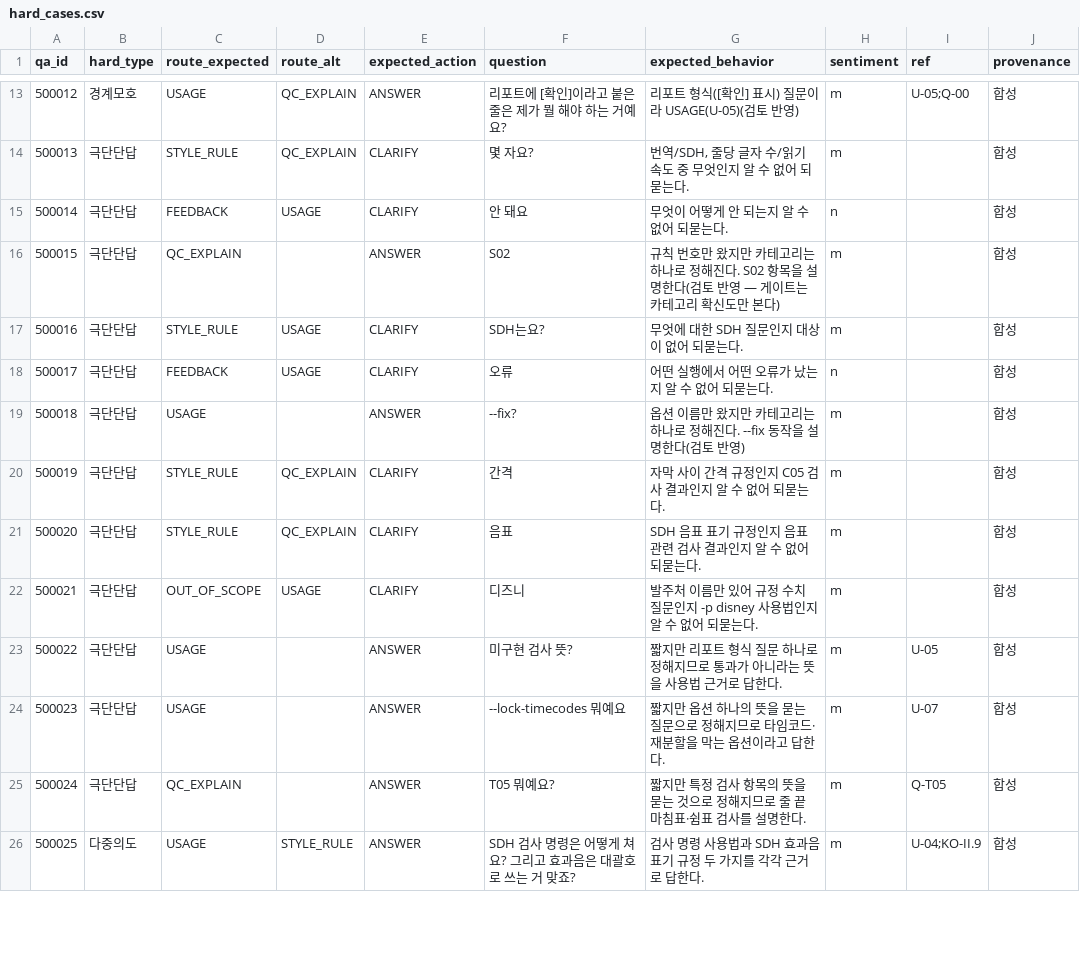
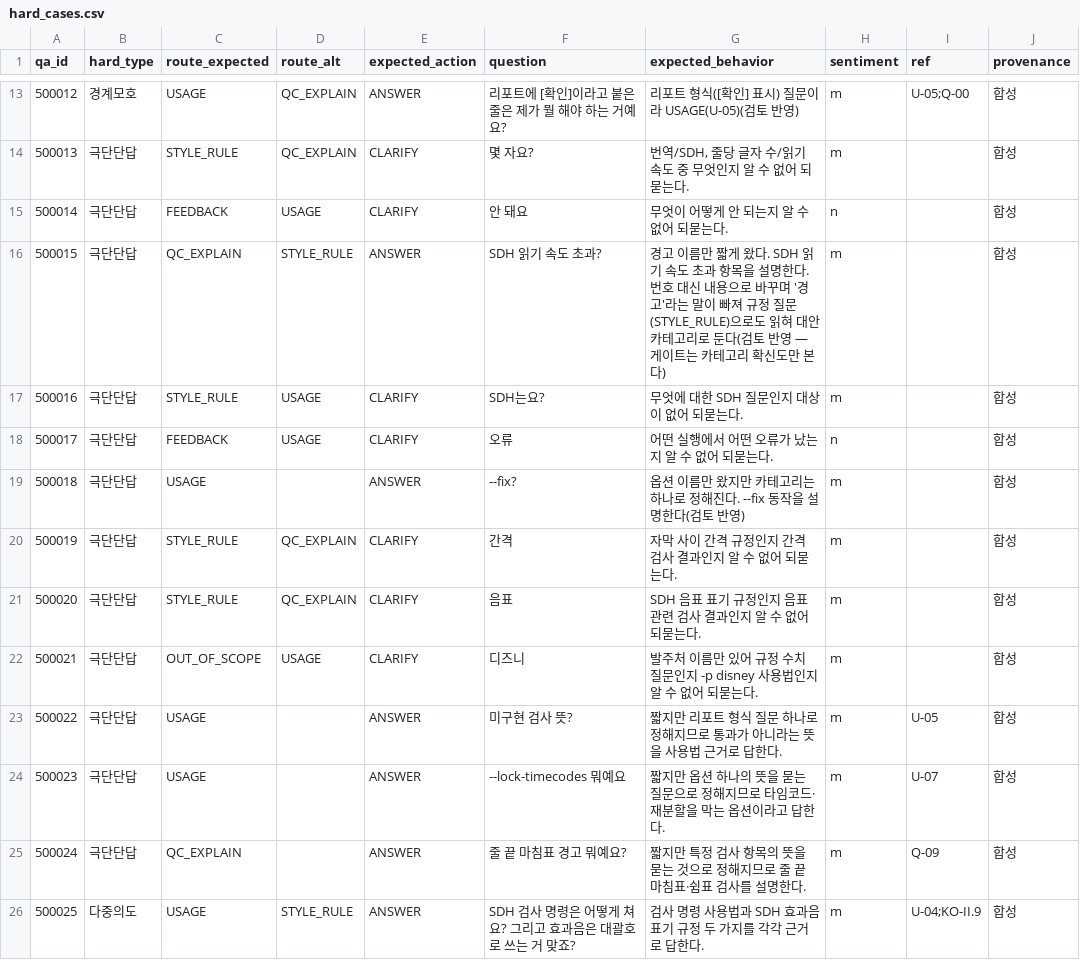
Before and after one commit to tigermorning/subtitle-help-agent, a CSV file: data/hard_cases.csv, drawn as a sheet; only a part is shown, gaps mark what is left out; the diff covers the shown part only; the diff names each change by its address in the sheet, - before the commit and + after, or states it on an @@ line.

```diff
--- a/data/hard_cases.csv
+++ b/data/hard_cases.csv
-D16 (route_alt): (empty)
+D16 (route_alt): STYLE_RULE
-F16 (question): S02
+F16 (question): SDH 읽기 속도 초과?
-G16 (expected_behavior): 규칙 번호만 왔지만 카테고리는 하나로 정해진다. S02 항목을 설명한다(검토…
+G16 (expected_behavior): 경고 이름만 짧게 왔다. SDH 읽기 속도 초과 항목을 설명한다. 번호 대신 내용으로 바꾸며 '경고'라는 말이 빠져 규정 질문(STYLE_RULE)으로도 읽혀 대안 카테고리로 둔다(검토…
-G20 (expected_behavior): 자막 사이 간격 규정인지 C05 검사 결과인지 알 수 없어 되묻는다.
+G20 (expected_behavior): 자막 사이 간격 규정인지 간격 검사 결과인지 알 수 없어 되묻는다.
-F25 (question): T05 뭐예요?
+F25 (question): 줄 끝 마침표 경고 뭐예요?
-I25 (ref): Q-T05
+I25 (ref): Q-09
```
Also changed, not shown: 26 edited cells elsewhere in this file, data/inquiries.csv, 14 other files.
